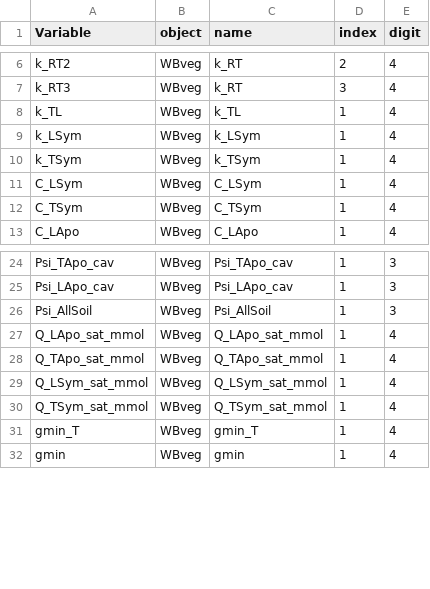
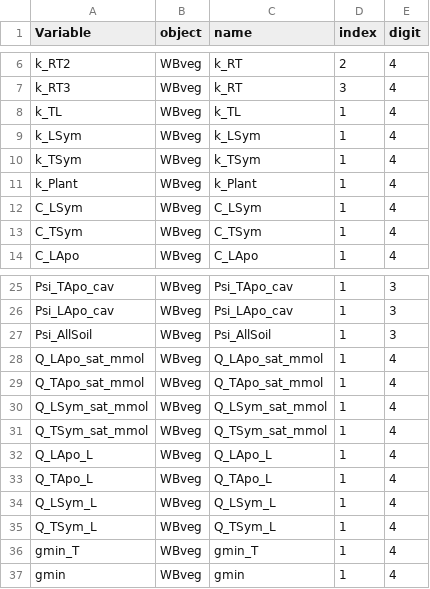
Before and after one commit to julien-ruffault/SurEau-Ecos, a CSV file: functions/output_ref.csv, drawn as a sheet; only a part is shown, gaps mark what is left out.

Commit message:
Update and correct various functions: compute.Tleaf compute.gmin compute.emin updateTranspiration update.waterQuantity

```diff
--- a/functions/output_ref.csv
+++ b/functions/output_ref.csv
@@ -10,2 +10,3 @@ k_LSym;WBveg;k_LSym;1;4
 k_TSym;WBveg;k_TSym;1;4
+k_Plant;WBveg;k_Plant;1;4
 C_LSym;WBveg;C_LSym;1;4
@@ -30,2 +31,6 @@ Q_LSym_sat_mmol;WBveg;Q_LSym_sat_mmol;1;4
 Q_TSym_sat_mmol;WBveg;Q_TSym_sat_mmol;1;4
+Q_LApo_L;WBveg;Q_LApo_L;1;4
+Q_TApo_L;WBveg;Q_TApo_L;1;4
+Q_LSym_L;WBveg;Q_LSym_L;1;4
+Q_TSym_L;WBveg;Q_TSym_L;1;4
 gmin_T;WBveg;gmin_T;1;4
```
Also changed, not shown: functions/output_types/diagnostic_subdaily.csv, 4 other files.
